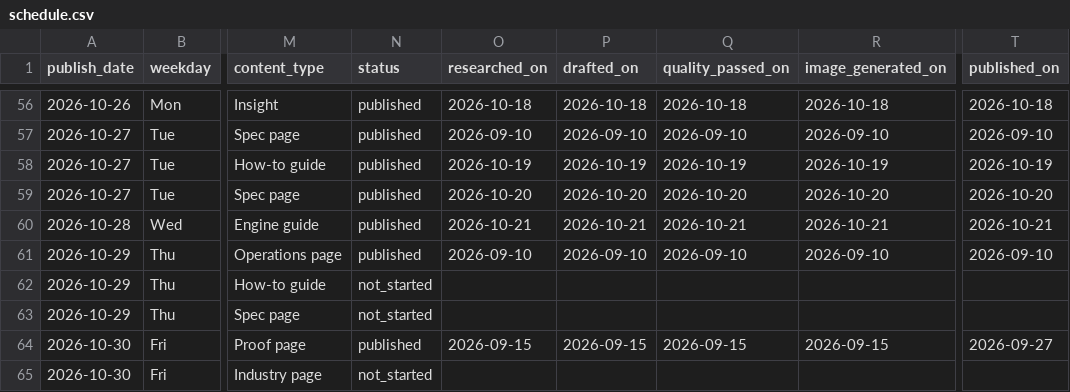
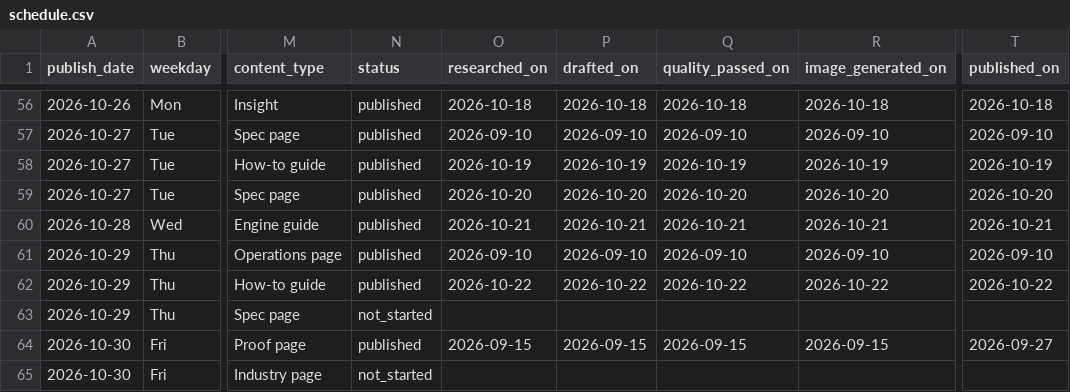
Before and after one commit to Lyric71/hubstudio, a CSV file: editorial/schedule.csv, drawn as a sheet; only a part is shown, gaps mark what is left out; the diff names each change by its address in the sheet, - before the commit and + after, or states it on an @@ line.

Commit message:
feat(insights): publish localize-visual-for-markets

```diff
--- a/editorial/schedule.csv
+++ b/editorial/schedule.csv
-N62 (status): not_started
+N62 (status): published
-O62 (researched_on): (empty)
+O62 (researched_on): 2026-10-22
-P62 (drafted_on): (empty)
+P62 (drafted_on): 2026-10-22
-Q62 (quality_passed_on): (empty)
+Q62 (quality_passed_on): 2026-10-22
-R62 (image_generated_on): (empty)
+R62 (image_generated_on): 2026-10-22
-T62 (published_on): (empty)
+T62 (published_on): 2026-10-22
```
Also changed, not shown: 27 other files.
